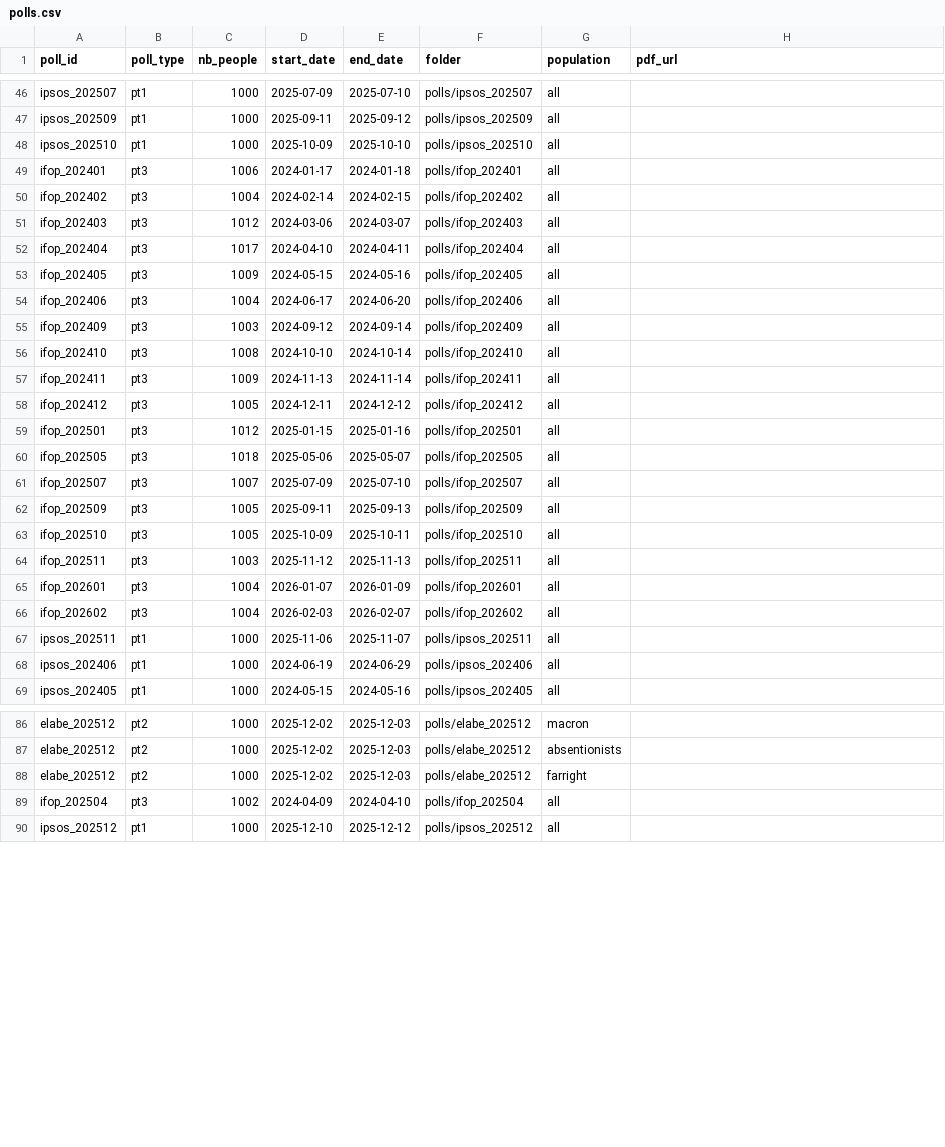
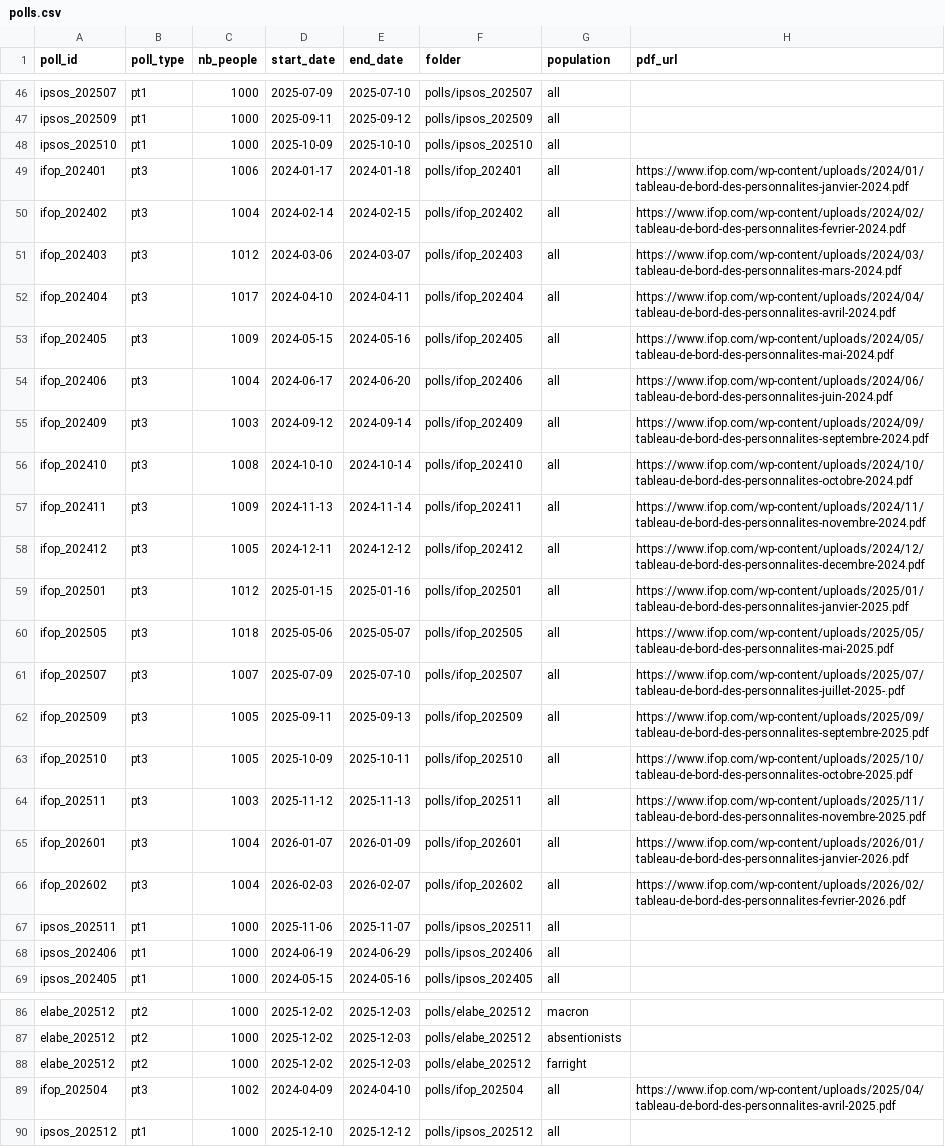
Before and after one commit to MieuxVoter/mj-database-2027, a CSV file: polls.csv, drawn as a sheet; only a part is shown, gaps mark what is left out.

Commit message:
Ajout des URL pour les sondages IFOP (#ifop_mining_2026)

```diff
--- a/polls.csv
+++ b/polls.csv
@@ -48,20 +48,20 @@ ipsos_202509,pt1,1000,2025-09-11,2025-09-12,polls/ipsos_202509,all,
 ipsos_202510,pt1,1000,2025-10-09,2025-10-10,polls/ipsos_202510,all,
-ifop_202401,pt3,1006,2024-01-17,2024-01-18,polls/ifop_202401,all,
-ifop_202402,pt3,1004,2024-02-14,2024-02-15,polls/ifop_202402,all,
-ifop_202403,pt3,1012,2024-03-06,2024-03-07,polls/ifop_202403,all,
-ifop_202404,pt3,1017,2024-04-10,2024-04-11,polls/ifop_202404,all,
-ifop_202405,pt3,1009,2024-05-15,2024-05-16,polls/ifop_202405,all,
-ifop_202406,pt3,1004,2024-06-17,2024-06-20,polls/ifop_202406,all,
-ifop_202409,pt3,1003,2024-09-12,2024-09-14,polls/ifop_202409,all,
-ifop_202410,pt3,1008,2024-10-10,2024-10-14,polls/ifop_202410,all,
-ifop_202411,pt3,1009,2024-11-13,2024-11-14,polls/ifop_202411,all,
-ifop_202412,pt3,1005,2024-12-11,2024-12-12,polls/ifop_202412,all,
-ifop_202501,pt3,1012,2025-01-15,2025-01-16,polls/ifop_202501,all,
-ifop_202505,pt3,1018,2025-05-06,2025-05-07,polls/ifop_202505,all,
-ifop_202507,pt3,1007,2025-07-09,2025-07-10,polls/ifop_202507,all,
-ifop_202509,pt3,1005,2025-09-11,2025-09-13,polls/ifop_202509,all,
-ifop_202510,pt3,1005,2025-10-09,2025-10-11,polls/ifop_202510,all,
-ifop_202511,pt3,1003,2025-11-12,2025-11-13,polls/ifop_202511,all,
-ifop_202601,pt3,1004,2026-01-07,2026-01-09,polls/ifop_202601,all,
-ifop_202602,pt3,1004,2026-02-03,2026-02-07,polls/ifop_202602,all,
+ifop_202401,pt3,1006,2024-01-17,2024-01-18,polls/ifop_202401,all,https://www.ifop.com/wp-content/uploads/2024/01/tableau-de-bord-des-personnalites-janvier-2024.pdf
+ifop_202402,pt3,1004,2024-02-14,2024-02-15,polls/ifop_202402,all,https://www.ifop.com/wp-content/uploads/2024/02/tableau-de-bord-des-personnalites-fevrier-2024.pdf
+ifop_202403,pt3,1012,2024-03-06,2024-03-07,polls/ifop_202403,all,https://www.ifop.com/wp-content/uploads/2024/03/tableau-de-bord-des-personnalites-mars-2024.pdf
+ifop_202404,pt3,1017,2024-04-10,2024-04-11,polls/ifop_202404,all,https://www.ifop.com/wp-content/uploads/2024/04/tableau-de-bord-des-personnalites-avril-2024.pdf
+ifop_202405,pt3,1009,2024-05-15,2024-05-16,polls/ifop_202405,all,https://www.ifop.com/wp-content/uploads/2024/05/tableau-de-bord-des-personnalites-mai-2024.pdf
+ifop_202406,pt3,1004,2024-06-17,2024-06-20,polls/ifop_202406,all,https://www.ifop.com/wp-content/uploads/2024/06/tableau-de-bord-des-personnalites-juin-2024.pdf
+ifop_202409,pt3,1003,2024-09-12,2024-09-14,polls/ifop_202409,all,https://www.ifop.com/wp-content/uploads/2024/09/tableau-de-bord-des-personnalites-septembre-2024.pdf
+ifop_202410,pt3,1008,2024-10-10,2024-10-14,polls/ifop_202410,all,https://www.ifop.com/wp-content/uploads/2024/10/tableau-de-bord-des-personnalites-octobre-2024.pdf
+ifop_202411,pt3,1009,2024-11-13,2024-11-14,polls/ifop_202411,all,https://www.ifop.com/wp-content/uploads/2024/11/tableau-de-bord-des-personnalites-novembre-2024.pdf
+ifop_202412,pt3,1005,2024-12-11,2024-12-12,polls/ifop_202412,all,https://www.ifop.com/wp-content/uploads/2024/12/tableau-de-bord-des-personnalites-decembre-2024.pdf
+ifop_202501,pt3,1012,2025-01-15,2025-01-16,polls/ifop_202501,all,https://www.ifop.com/wp-content/uploads/2025/01/tableau-de-bord-des-personnalites-janvier-2025.pdf
+ifop_202505,pt3,1018,2025-05-06,2025-05-07,polls/ifop_202505,all,https://www.ifop.com/wp-content/uploads/2025/05/tableau-de-bord-des-personnalites-mai-2025.pdf
+ifop_202507,pt3,1007,2025-07-09,2025-07-10,polls/ifop_202507,all,https://www.ifop.com/wp-content/uploads/2025/07/tableau-de-bord-des-personnalites-juillet-2025-.pdf
+ifop_202509,pt3,1005,2025-09-11,2025-09-13,polls/ifop_202509,all,https://www.ifop.com/wp-content/uploads/2025/09/tableau-de-bord-des-personnalites-septembre-2025.pdf
+ifop_202510,pt3,1005,2025-10-09,2025-10-11,polls/ifop_202510,all,https://www.ifop.com/wp-content/uploads/2025/10/tableau-de-bord-des-personnalites-octobre-2025.pdf
+ifop_202511,pt3,1003,2025-11-12,2025-11-13,polls/ifop_202511,all,https://www.ifop.com/wp-content/uploads/2025/11/tableau-de-bord-des-personnalites-novembre-2025.pdf
+ifop_202601,pt3,1004,2026-01-07,2026-01-09,polls/ifop_202601,all,https://www.ifop.com/wp-content/uploads/2026/01/tableau-de-bord-des-personnalites-janvier-2026.pdf
+ifop_202602,pt3,1004,2026-02-03,2026-02-07,polls/ifop_202602,all,https://www.ifop.com/wp-content/uploads/2026/02/tableau-de-bord-des-personnalites-fevrier-2026.pdf
 ipsos_202511,pt1,1000,2025-11-06,2025-11-07,polls/ipsos_202511,all,
@@ -88,3 +88,3 @@ elabe_202512,pt2,1000,2025-12-02,2025-12-03,polls/elabe_202512,absentionists,
 elabe_202512,pt2,1000,2025-12-02,2025-12-03,polls/elabe_202512,farright,
-ifop_202504,pt3,1002,2024-04-09,2024-04-10,polls/ifop_202504,all,
+ifop_202504,pt3,1002,2024-04-09,2024-04-10,polls/ifop_202504,all,https://www.ifop.com/wp-content/uploads/2025/04/tableau-de-bord-des-personnalites-avril-2025.pdf
 ipsos_202512,pt1,1000,2025-12-10,2025-12-12,polls/ipsos_202512,all,
```
